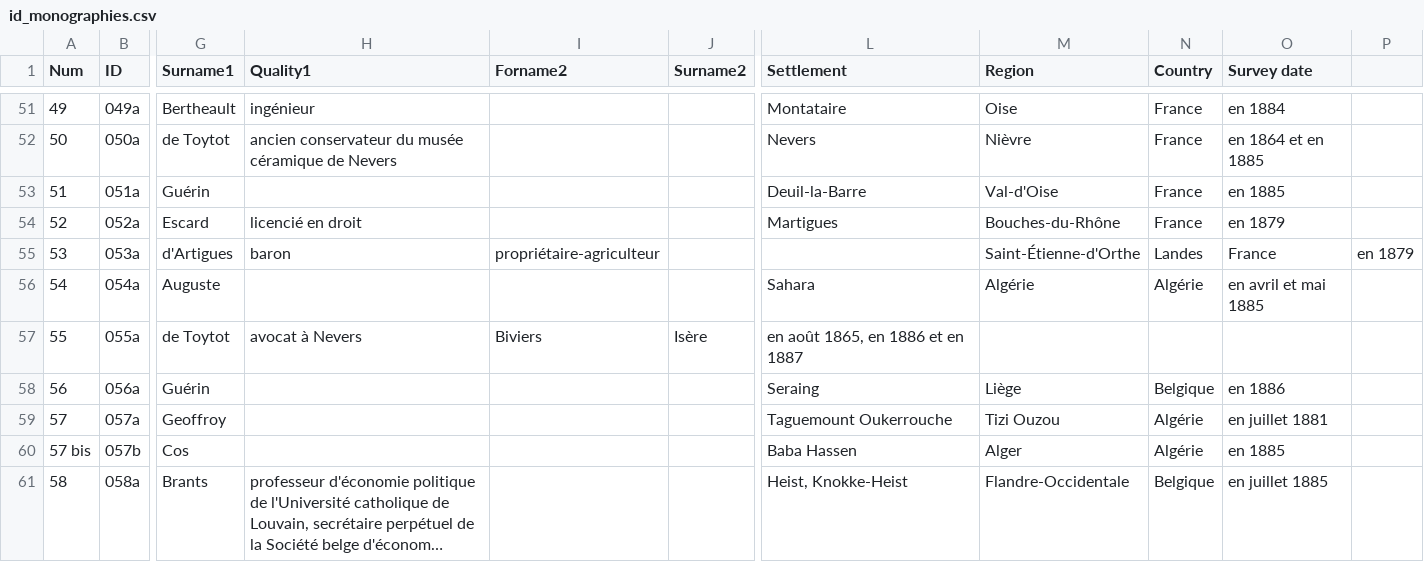
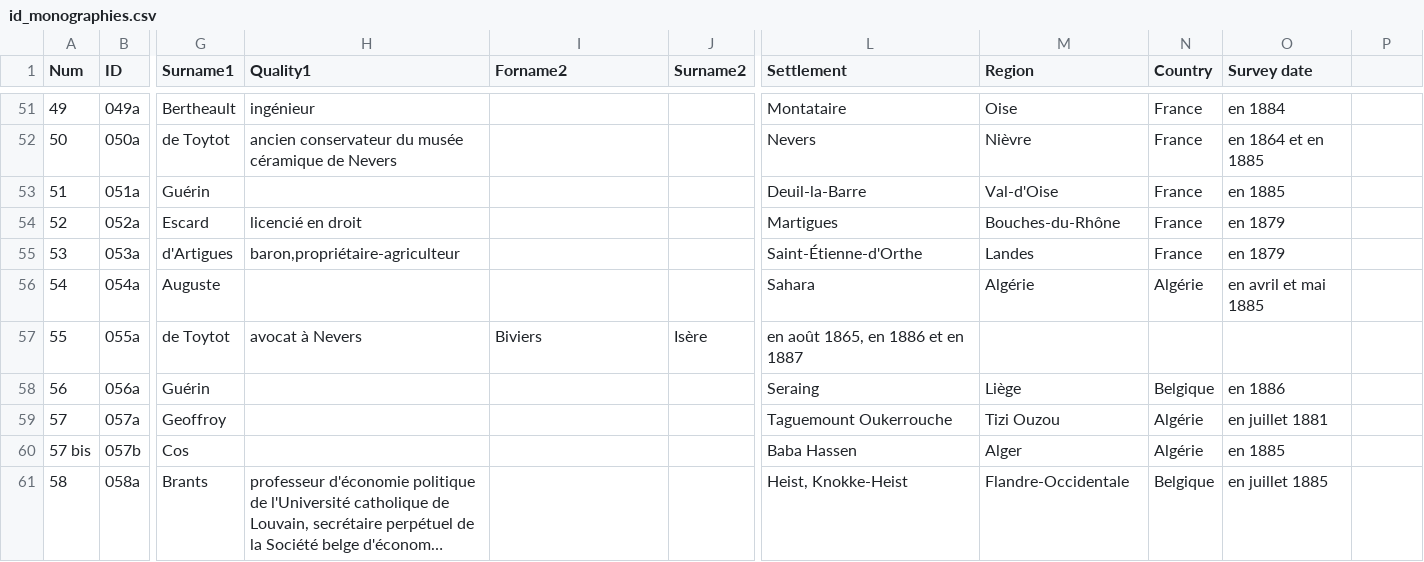
Before and after one commit to jeandamien-genero/app-ouvriers-deux-mondes, a CSV file: app/static/csv/id_monographies.csv, drawn as a sheet; only a part is shown, gaps mark what is left out; long unchanged cells end in …; the diff names each change by its address in the sheet, - before the commit and + after, or states it on an @@ line.

Commit message:
corr baron,propriétaire-agriculteur

```diff
--- a/app/static/csv/id_monographies.csv
+++ b/app/static/csv/id_monographies.csv
-H55 (Quality1): baron
+H55 (Quality1): baron,propriétaire-agriculteur
-I55 (Forname2): propriétaire-agriculteur
+I55 (Forname2): (empty)
-L55 (Settlement): (empty)
+L55 (Settlement): Saint-Étienne-d'Orthe
-M55 (Region): Saint-Étienne-d'Orthe
+M55 (Region): Landes
-N55 (Country): Landes
+N55 (Country): France
-O55 (Survey date): France
+O55 (Survey date): en 1879
-P55: en 1879
+P55: (empty)
```
